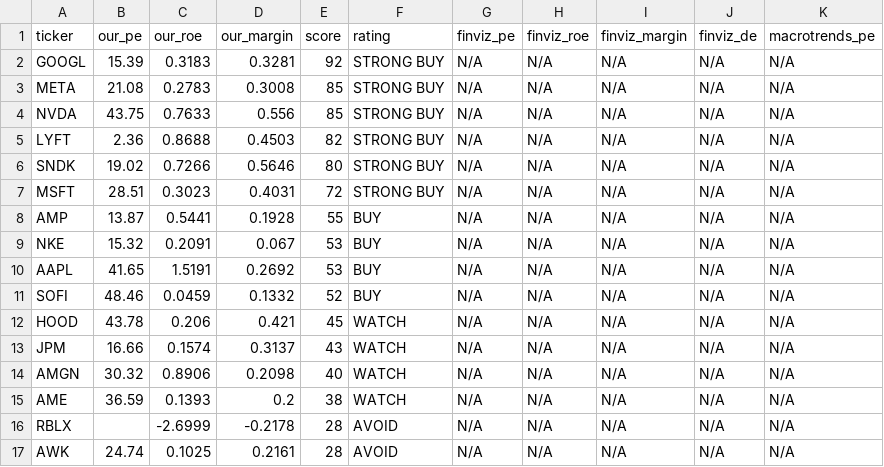
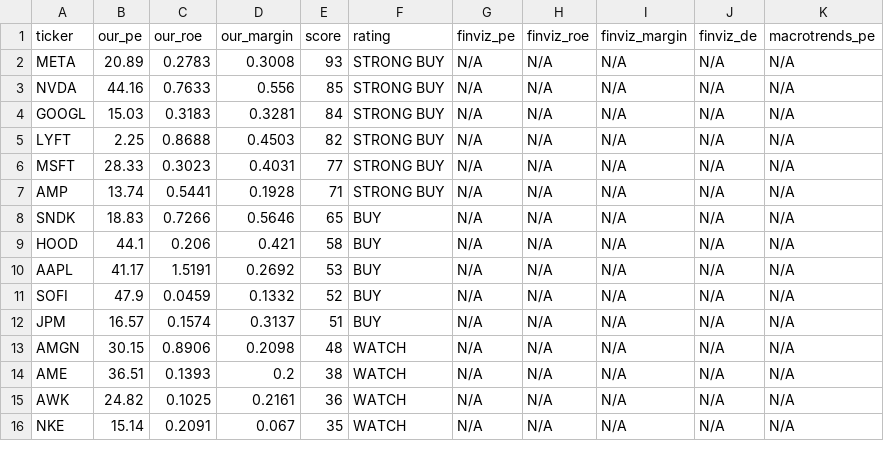
Before and after one commit to leafy-joyce-t/stock-tracker, a CSV file: data/comparison.csv, drawn as a sheet; only a part is shown; the diff covers the shown part only.

```diff
--- a/data/comparison.csv
+++ b/data/comparison.csv
@@ -1,17 +1,16 @@
 ticker,our_pe,our_roe,our_margin,score,rating,finviz_pe,finviz_roe,finviz_margin,finviz_de,macrotrends_pe
-GOOGL,15.39,0.3183,0.3281,92,STRONG BUY,N/A,N/A,N/A,N/A,N/A
-META,21.08,0.2783,0.3008,85,STRONG BUY,N/A,N/A,N/A,N/A,N/A
-NVDA,43.75,0.7633,0.556,85,STRONG BUY,N/A,N/A,N/A,N/A,N/A
-LYFT,2.36,0.8688,0.4503,82,STRONG BUY,N/A,N/A,N/A,N/A,N/A
-SNDK,19.02,0.7266,0.5646,80,STRONG BUY,N/A,N/A,N/A,N/A,N/A
-MSFT,28.51,0.3023,0.4031,72,STRONG BUY,N/A,N/A,N/A,N/A,N/A
-AMP,13.87,0.5441,0.1928,55,BUY,N/A,N/A,N/A,N/A,N/A
-NKE,15.32,0.2091,0.067,53,BUY,N/A,N/A,N/A,N/A,N/A
-AAPL,41.65,1.5191,0.2692,53,BUY,N/A,N/A,N/A,N/A,N/A
-SOFI,48.46,0.0459,0.1332,52,BUY,N/A,N/A,N/A,N/A,N/A
-HOOD,43.78,0.206,0.421,45,WATCH,N/A,N/A,N/A,N/A,N/A
-JPM,16.66,0.1574,0.3137,43,WATCH,N/A,N/A,N/A,N/A,N/A
-AMGN,30.32,0.8906,0.2098,40,WATCH,N/A,N/A,N/A,N/A,N/A
-AME,36.59,0.1393,0.2,38,WATCH,N/A,N/A,N/A,N/A,N/A
-RBLX,,-2.6999,-0.2178,28,AVOID,N/A,N/A,N/A,N/A,N/A
-AWK,24.74,0.1025,0.2161,28,AVOID,N/A,N/A,N/A,N/A,N/A
+META,20.89,0.2783,0.3008,93,STRONG BUY,N/A,N/A,N/A,N/A,N/A
+NVDA,44.16,0.7633,0.556,85,STRONG BUY,N/A,N/A,N/A,N/A,N/A
+GOOGL,15.03,0.3183,0.3281,84,STRONG BUY,N/A,N/A,N/A,N/A,N/A
+LYFT,2.25,0.8688,0.4503,82,STRONG BUY,N/A,N/A,N/A,N/A,N/A
+MSFT,28.33,0.3023,0.4031,77,STRONG BUY,N/A,N/A,N/A,N/A,N/A
+AMP,13.74,0.5441,0.1928,71,STRONG BUY,N/A,N/A,N/A,N/A,N/A
+SNDK,18.83,0.7266,0.5646,65,BUY,N/A,N/A,N/A,N/A,N/A
+HOOD,44.1,0.206,0.421,58,BUY,N/A,N/A,N/A,N/A,N/A
+AAPL,41.17,1.5191,0.2692,53,BUY,N/A,N/A,N/A,N/A,N/A
+SOFI,47.9,0.0459,0.1332,52,BUY,N/A,N/A,N/A,N/A,N/A
+JPM,16.57,0.1574,0.3137,51,BUY,N/A,N/A,N/A,N/A,N/A
+AMGN,30.15,0.8906,0.2098,48,WATCH,N/A,N/A,N/A,N/A,N/A
+AME,36.51,0.1393,0.2,38,WATCH,N/A,N/A,N/A,N/A,N/A
+AWK,24.82,0.1025,0.2161,36,WATCH,N/A,N/A,N/A,N/A,N/A
+NKE,15.14,0.2091,0.067,35,WATCH,N/A,N/A,N/A,N/A,N/A
```
Also changed, not shown: 2 added rows, 1 removed row and 11 edited cells elsewhere in this file, data/calculated_ratios.csv, data/risk_signals.csv, 23 other files.
